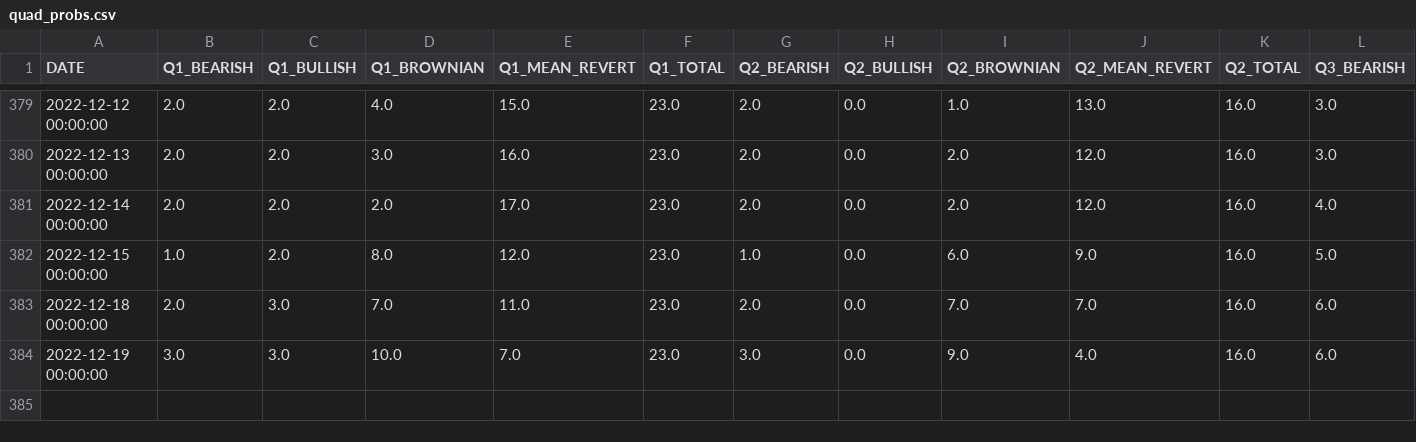
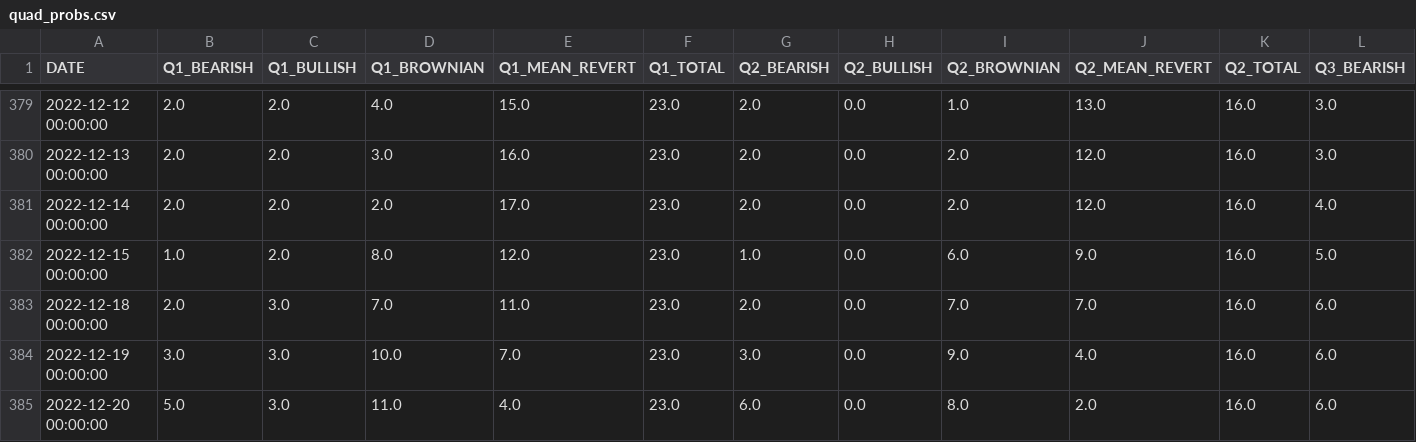
Before and after one commit to jefferygao1984/METIS_IDS_PROJECT, a CSV file: quad_probs.csv, drawn as a sheet; only a part is shown, gaps mark what is left out; rows hold the shown columns only; the diff names each change by its address in the sheet, - before the commit and + after, or states it on an @@ line.

```diff
--- a/quad_probs.csv
+++ b/quad_probs.csv
+row 385: 2022-12-20 00:00:00 | 5.0 | 3.0 | 11.0 | 4.0 | 23.0 | 6.0 | 0.0 | 8.0 | 2.0 | 16.0 | 6.0
```
Also changed, not shown: data_combined_daily_VWAP_refactored.csv, summary_overview_15m.csv, 5 other files.
